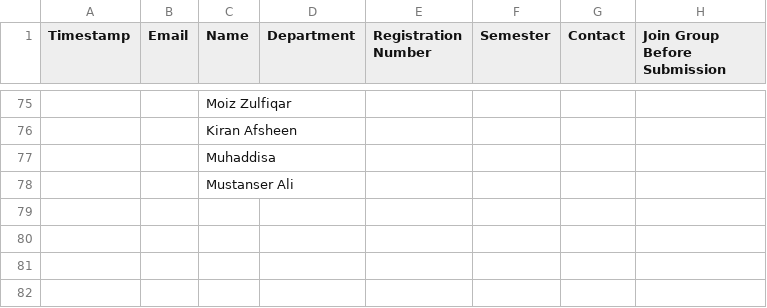
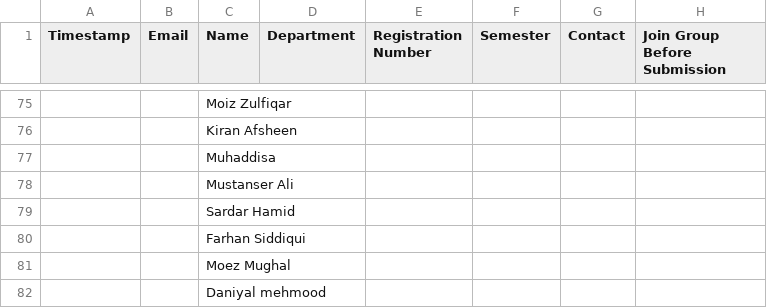
Before and after one commit to muhammadsudaiskhalid/certificate-generator, a CSV file: AIS Event Joining Participant.csv, drawn as a sheet; only a part is shown, gaps mark what is left out.

Commit message:
Update participant list CSV with latest entries

```diff
--- a/AIS Event Joining Participant.csv
+++ b/AIS Event Joining Participant.csv
@@ -78 +78,5 @@ Timestamp,Email,Name,Department,Registration Number,Semester,Contact,Join Group
 ,,Mustanser Ali,,,,,
+,,Sardar Hamid,,,,,
+,,Farhan Siddiqui,,,,,
+,,Moez Mughal,,,,,
+,,Daniyal mehmood,,,,,
```
